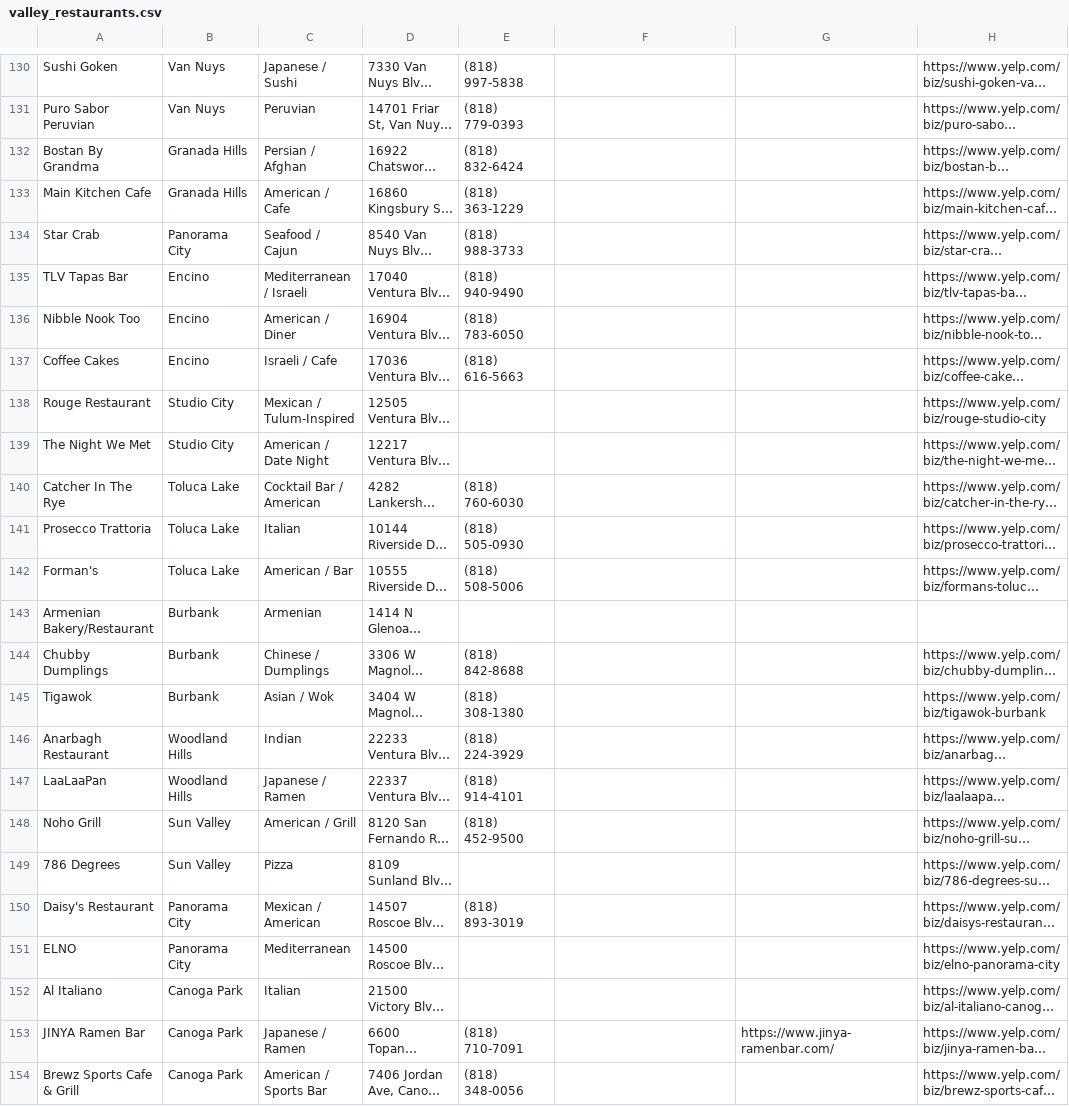
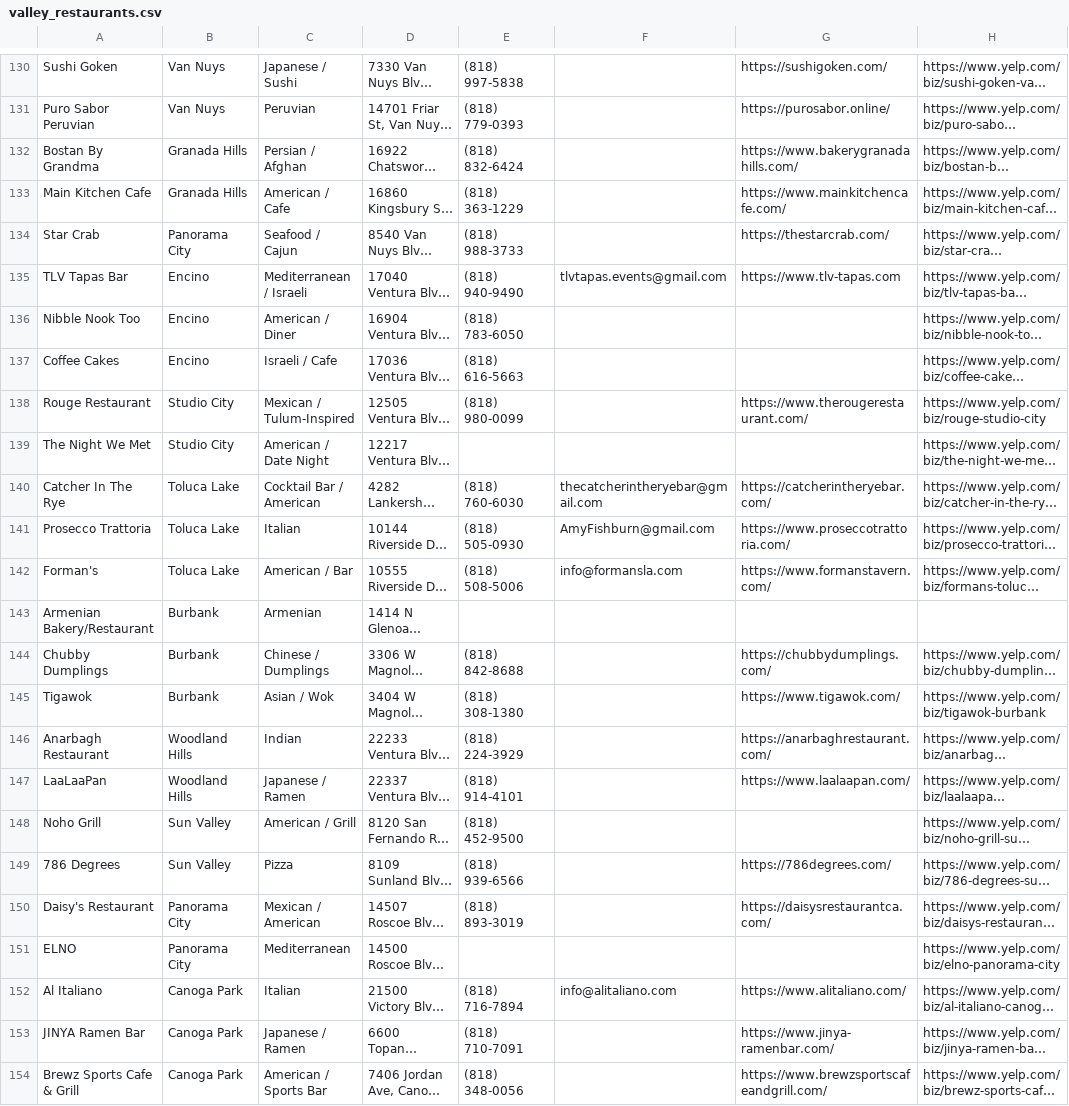
Before and after one commit to willj529/westcoastevents, a CSV file: valley_restaurants.csv, drawn as a sheet; only a part is shown, gaps mark what is left out; long unchanged cells end in …; the diff covers the shown part only; the diff names each change by its address in the sheet, - before the commit and + after, or states it on an @@ line.

```diff
--- a/valley_restaurants.csv
+++ b/valley_restaurants.csv
-G130: (empty)
+G130: https://sushigoken.com/
-G131: (empty)
+G131: https://purosabor.online/
-G132: (empty)
+G132: https://www.bakerygranadahills.com/
-G133: (empty)
+G133: https://www.mainkitchencafe.com/
-G134: (empty)
+G134: https://thestarcrab.com/
-F135: (empty)
+F135: tlvtapas.events@gmail.com
-G135: (empty)
+G135: https://www.tlv-tapas.com
-E138: (empty)
+E138: (818) 980-0099
-G138: (empty)
+G138: https://www.therougerestaurant.com/
-F140: (empty)
+F140: thecatcherintheryebar@gmail.com
-G140: (empty)
+G140: https://catcherintheryebar.com/
-F141: (empty)
+F141: AmyFishburn@gmail.com
-G141: (empty)
+G141: https://www.proseccotrattoria.com/
-F142: (empty)
+F142: info@formansla.com
-G142: (empty)
+G142: https://www.formanstavern.com/
-G144: (empty)
+G144: https://chubbydumplings.com/
-G145: (empty)
+G145: https://www.tigawok.com/
-G146: (empty)
+G146: https://anarbaghrestaurant.com/
-G147: (empty)
+G147: https://www.laalaapan.com/
-E149: (empty)
+E149: (818) 939-6566
-G149: (empty)
+G149: https://786degrees.com/
-G150: (empty)
+G150: https://daisysrestaurantca.com/
-E152: (empty)
+E152: (818) 716-7894
-F152: (empty)
+F152: info@alitaliano.com
-G152: (empty)
+G152: https://www.alitaliano.com/
-G154: (empty)
+G154: https://www.brewzsportscafeandgrill.com/
```
Also changed, not shown: 52 edited cells elsewhere in this file.
